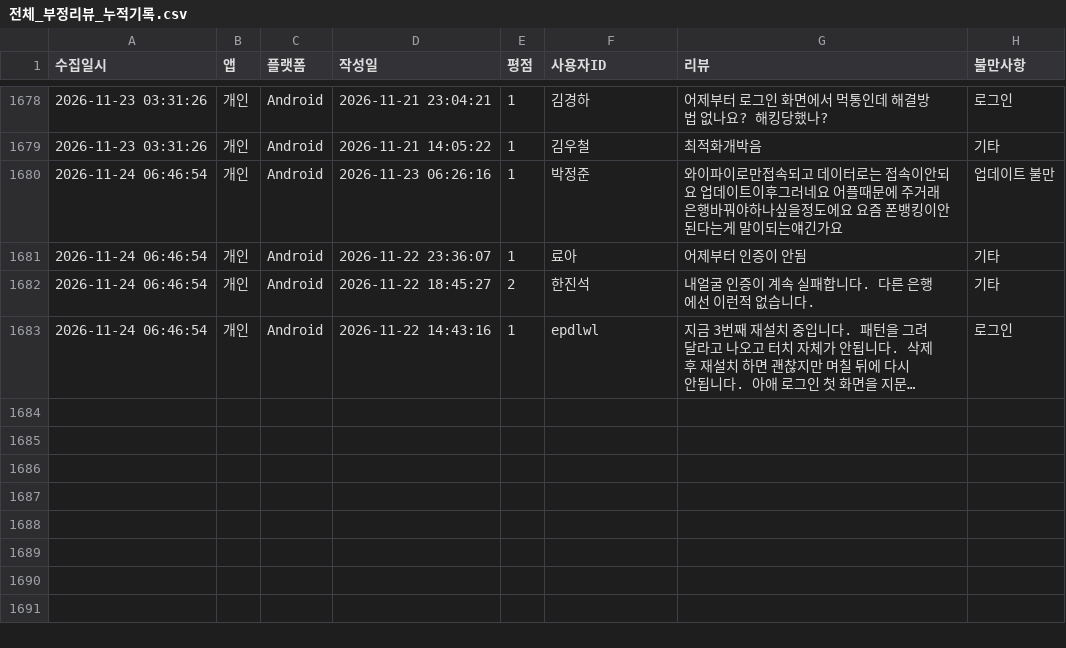
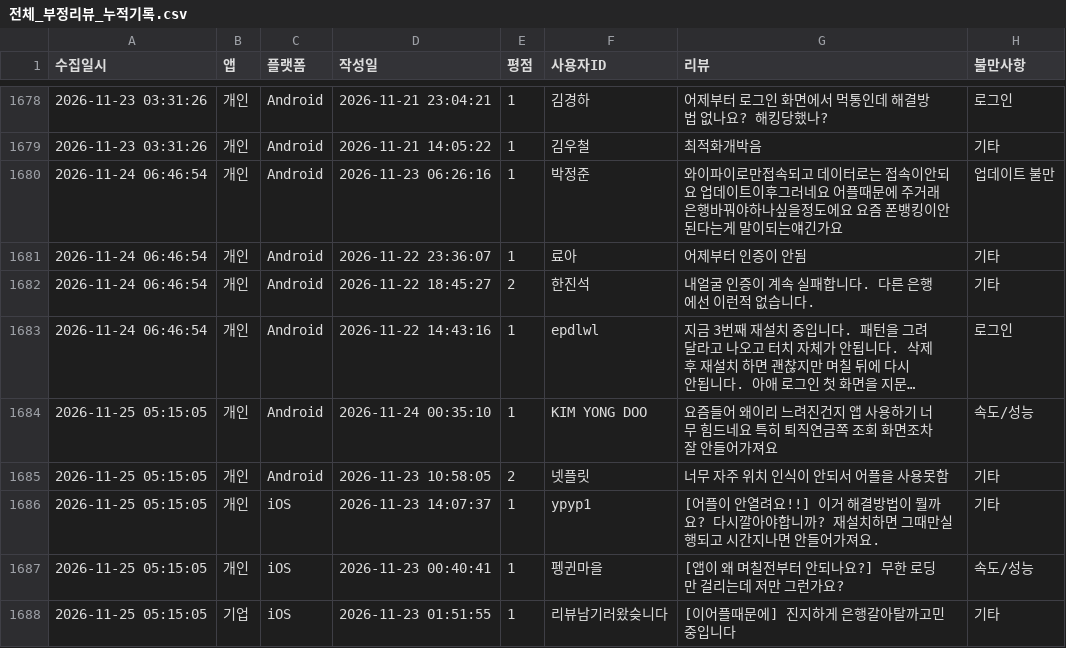
Before and after one commit to Hi-Hub/ibk_review_monitor, a CSV file: data/전체_부정리뷰_누적기록.csv, drawn as a sheet; only a part is shown, gaps mark what is left out; long unchanged cells end in …; the diff names each change by its address in the sheet, - before the commit and + after, or states it on an @@ line.

```diff
--- a/data/전체_부정리뷰_누적기록.csv
+++ b/data/전체_부정리뷰_누적기록.csv
+row 1684: 2026-11-25 05:15:05 | 개인 | Android | 2026-11-24 00:35:10 | 1 | KIM YONG DOO | 요즘들어 왜이리 느려진건지 앱 사용하기 너무 힘드네요 특히 퇴직연금쪽 조회 화면조차 잘 안들어가져요 | 속도/성능
+row 1685: 2026-11-25 05:15:05 | 개인 | Android | 2026-11-23 10:58:05 | 2 | 넷플릿 | 너무 자주 위치 인식이 안되서 어플을 사용못함 | 기타
+row 1686: 2026-11-25 05:15:05 | 개인 | iOS | 2026-11-23 14:07:37 | 1 | ypyp1 | [어플이 안열려요!!] 이거 해결방법이 뭘까요? 다시깔아야합니까? 재설치하면 그때만실행되고 시간지나면 안들어가져요. | 기타
+row 1687: 2026-11-25 05:15:05 | 개인 | iOS | 2026-11-23 00:40:41 | 1 | 펭귄마을 | [앱이 왜 며칠전부터 안되나요?] 무한 로딩만 걸리는데 저만 그런가요? | 속도/성능
+row 1688: 2026-11-25 05:15:05 | 기업 | iOS | 2026-11-23 01:51:55 | 1 | 리뷰남기러왔슺니다 | [이어플때문에] 진지하게 은행갈아탈까고민중입니다 | 기타
```
Also changed, not shown: 5 other files.
